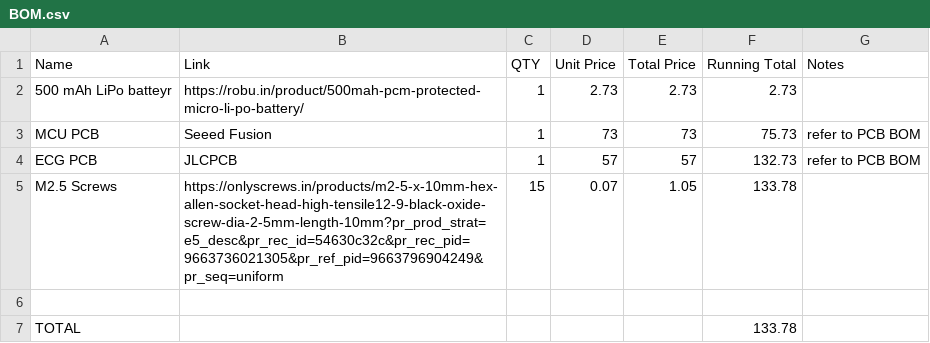
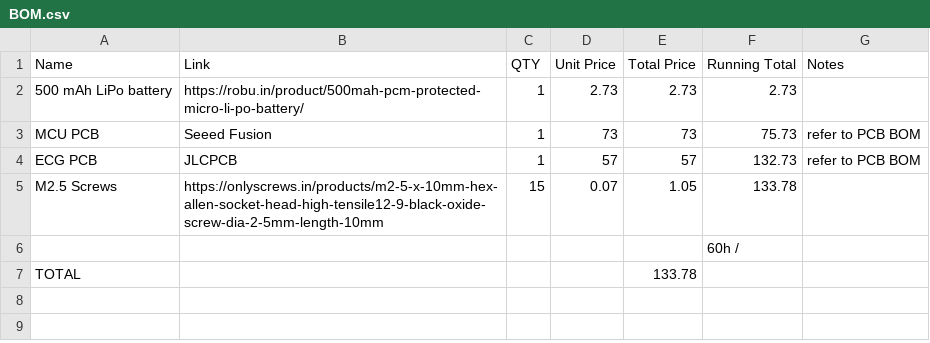
Before and after one commit to kermitsgonnakermicide/heartthingv2, a CSV file: BOM.csv, drawn as a sheet; the diff names each change by its address in the sheet, - before the commit and + after, or states it on an @@ line.

Commit message:
Update BOM.csv

```diff
--- a/BOM.csv
+++ b/BOM.csv
-A2 (Name): 500 mAh LiPo batteyr
+A2 (Name): 500 mAh LiPo battery
-B5 (Link): https://onlyscrews.in/products/m2-5-x-10mm-hex-allen-socket-head-high-tensile12-9-black-oxide-screw-dia-2-5mm-length-10mm?pr_prod_strat=e5_desc&pr_rec_id=54630c32c&pr_rec_pid=9663736021305&pr_ref_pid=9663796904249&pr_seq=uniform
+B5 (Link): https://onlyscrews.in/products/m2-5-x-10mm-hex-allen-socket-head-high-tensile12-9-black-oxide-screw-dia-2-5mm-length-10mm
-F6 (Running Total): (empty)
+F6 (Running Total): 60h /
-E7 (Total Price): (empty)
+E7 (Total Price): 133.78
-F7 (Running Total): 133.78
+F7 (Running Total): (empty)
```
